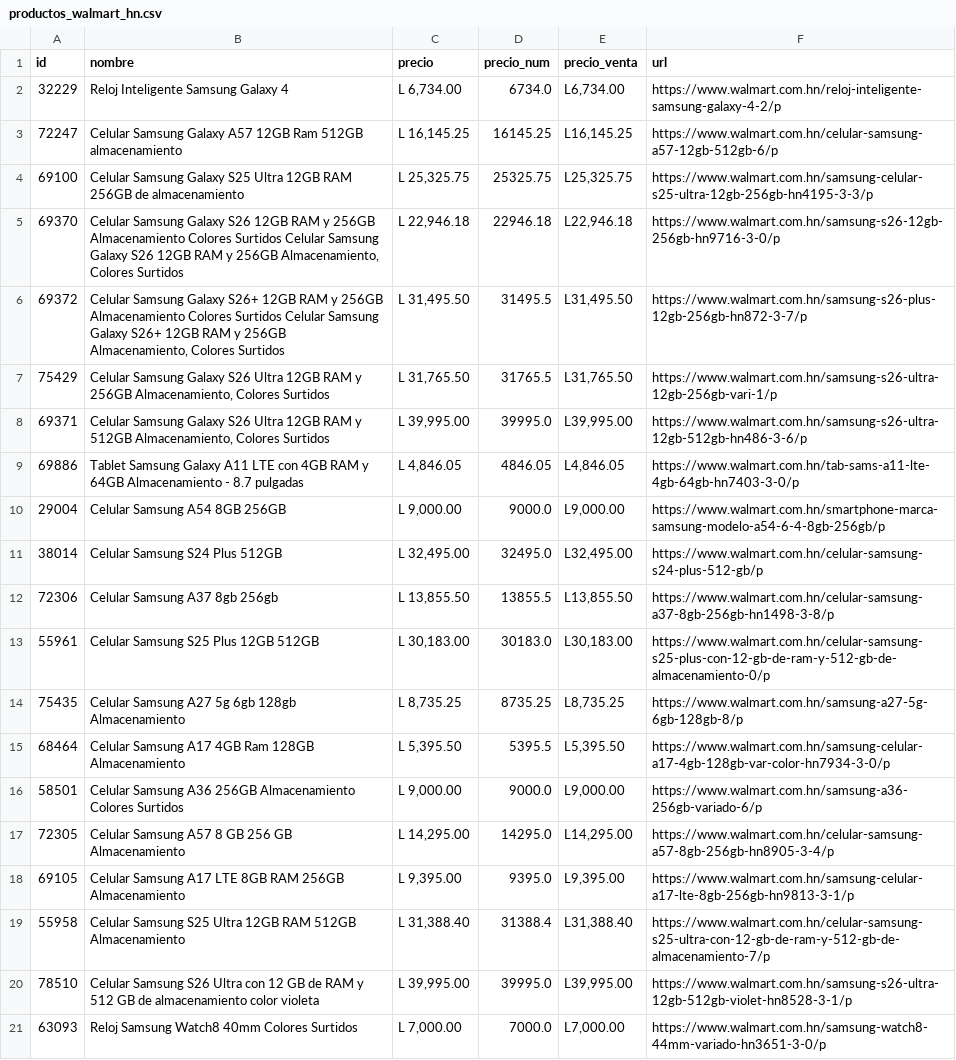
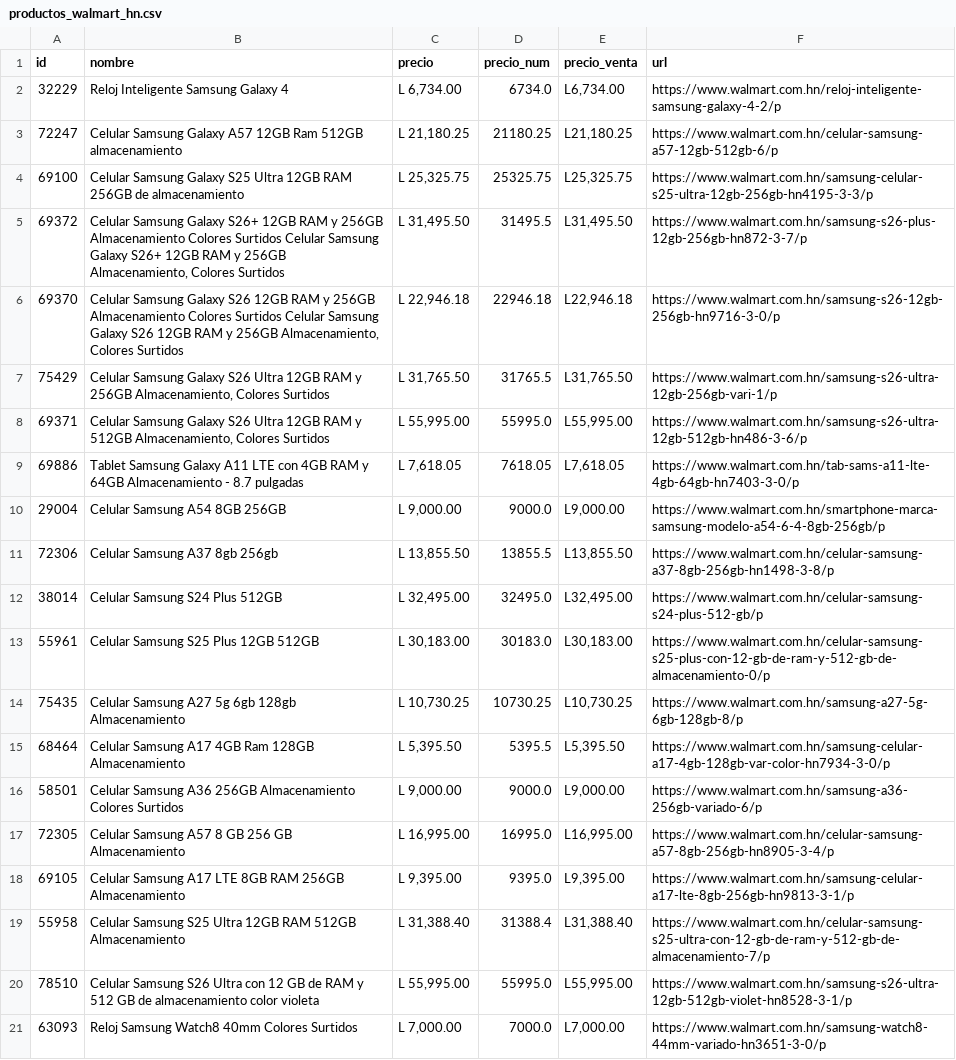
Before and after one commit to goldenboy1496/reporte-precios, a CSV file: data/productos_walmart_hn.csv, drawn as a sheet.

```diff
--- a/data/productos_walmart_hn.csv
+++ b/data/productos_walmart_hn.csv
@@ -2,20 +2,20 @@ id,nombre,precio,precio_num,precio_venta,url
 32229,Reloj Inteligente Samsung Galaxy 4,"L 6,734.00",6734.0,"L6,734.00",https://www.walmart.com.hn/reloj-inteligente-samsung-galaxy-4-2/p
-72247,Celular Samsung Galaxy A57 12GB Ram 512GB almacenamiento,"L 16,145.25",16145.25,"L16,145.25",https://www.walmart.com.hn/celular-samsung-a57-12gb-512gb-6/p
+72247,Celular Samsung Galaxy A57 12GB Ram 512GB almacenamiento,"L 21,180.25",21180.25,"L21,180.25",https://www.walmart.com.hn/celular-samsung-a57-12gb-512gb-6/p
 69100,Celular Samsung Galaxy S25 Ultra 12GB RAM 256GB de almacenamiento,"L 25,325.75",25325.75,"L25,325.75",https://www.walmart.com.hn/samsung-celular-s25-ultra-12gb-256gb-hn4195-3-3/p
+69372,"Celular Samsung Galaxy S26+ 12GB RAM y 256GB Almacenamiento Colores Surtidos Celular Samsung Galaxy S26+ 12GB RAM y 256GB Almacenamiento, Colores Surtidos","L 31,495.50",31495.5,"L31,495.50",https://www.walmart.com.hn/samsung-s26-plus-12gb-256gb-hn872-3-7/p
 69370,"Celular Samsung Galaxy S26 12GB RAM y 256GB Almacenamiento Colores Surtidos Celular Samsung Galaxy S26 12GB RAM y 256GB Almacenamiento, Colores Surtidos","L 22,946.18",22946.18,"L22,946.18",https://www.walmart.com.hn/samsung-s26-12gb-256gb-hn9716-3-0/p
-69372,"Celular Samsung Galaxy S26+ 12GB RAM y 256GB Almacenamiento Colores Surtidos Celular Samsung Galaxy S26+ 12GB RAM y 256GB Almacenamiento, Colores Surtidos","L 31,495.50",31495.5,"L31,495.50",https://www.walmart.com.hn/samsung-s26-plus-12gb-256gb-hn872-3-7/p
 75429,"Celular Samsung Galaxy S26 Ultra 12GB RAM y 256GB Almacenamiento, Colores Surtidos","L 31,765.50",31765.5,"L31,765.50",https://www.walmart.com.hn/samsung-s26-ultra-12gb-256gb-vari-1/p
-69371,"Celular Samsung Galaxy S26 Ultra 12GB RAM y 512GB Almacenamiento, Colores Surtidos","L 39,995.00",39995.0,"L39,995.00",https://www.walmart.com.hn/samsung-s26-ultra-12gb-512gb-hn486-3-6/p
-69886,Tablet Samsung Galaxy A11 LTE con 4GB RAM y 64GB Almacenamiento - 8.7 pulgadas,"L 4,846.05",4846.05,"L4,846.05",https://www.walmart.com.hn/tab-sams-a11-lte-4gb-64gb-hn7403-3-0/p
+69371,"Celular Samsung Galaxy S26 Ultra 12GB RAM y 512GB Almacenamiento, Colores Surtidos","L 55,995.00",55995.0,"L55,995.00",https://www.walmart.com.hn/samsung-s26-ultra-12gb-512gb-hn486-3-6/p
+69886,Tablet Samsung Galaxy A11 LTE con 4GB RAM y 64GB Almacenamiento - 8.7 pulgadas,"L 7,618.05",7618.05,"L7,618.05",https://www.walmart.com.hn/tab-sams-a11-lte-4gb-64gb-hn7403-3-0/p
 29004,Celular Samsung A54 8GB 256GB,"L 9,000.00",9000.0,"L9,000.00",https://www.walmart.com.hn/smartphone-marca-samsung-modelo-a54-6-4-8gb-256gb/p
+72306,Celular Samsung A37 8gb 256gb,"L 13,855.50",13855.5,"L13,855.50",https://www.walmart.com.hn/celular-samsung-a37-8gb-256gb-hn1498-3-8/p
 38014,Celular Samsung S24 Plus 512GB,"L 32,495.00",32495.0,"L32,495.00",https://www.walmart.com.hn/celular-samsung-s24-plus-512-gb/p
-72306,Celular Samsung A37 8gb 256gb,"L 13,855.50",13855.5,"L13,855.50",https://www.walmart.com.hn/celular-samsung-a37-8gb-256gb-hn1498-3-8/p
 55961,Celular Samsung S25 Plus 12GB 512GB,"L 30,183.00",30183.0,"L30,183.00",https://www.walmart.com.hn/celular-samsung-s25-plus-con-12-gb-de-ram-y-512-gb-de-almacenamiento-0/p
-75435,Celular Samsung A27 5g 6gb 128gb Almacenamiento,"L 8,735.25",8735.25,"L8,735.25",https://www.walmart.com.hn/samsung-a27-5g-6gb-128gb-8/p
+75435,Celular Samsung A27 5g 6gb 128gb Almacenamiento,"L 10,730.25",10730.25,"L10,730.25",https://www.walmart.com.hn/samsung-a27-5g-6gb-128gb-8/p
 68464,Celular Samsung A17 4GB Ram 128GB Almacenamiento,"L 5,395.50",5395.5,"L5,395.50",https://www.walmart.com.hn/samsung-celular-a17-4gb-128gb-var-color-hn7934-3-0/p
 58501,Celular Samsung A36 256GB Almacenamiento Colores Surtidos,"L 9,000.00",9000.0,"L9,000.00",https://www.walmart.com.hn/samsung-a36-256gb-variado-6/p
-72305,Celular Samsung A57 8 GB 256 GB Almacenamiento,"L 14,295.00",14295.0,"L14,295.00",https://www.walmart.com.hn/celular-samsung-a57-8gb-256gb-hn8905-3-4/p
+72305,Celular Samsung A57 8 GB 256 GB Almacenamiento,"L 16,995.00",16995.0,"L16,995.00",https://www.walmart.com.hn/celular-samsung-a57-8gb-256gb-hn8905-3-4/p
 69105,Celular Samsung A17 LTE 8GB RAM 256GB Almacenamiento,"L 9,395.00",9395.0,"L9,395.00",https://www.walmart.com.hn/samsung-celular-a17-lte-8gb-256gb-hn9813-3-1/p
 55958,Celular Samsung S25 Ultra 12GB RAM 512GB Almacenamiento,"L 31,388.40",31388.4,"L31,388.40",https://www.walmart.com.hn/celular-samsung-s25-ultra-con-12-gb-de-ram-y-512-gb-de-almacenamiento-7/p
-78510,Celular Samsung S26 Ultra con 12 GB de RAM y 512 GB de almacenamiento color violeta,"L 39,995.00",39995.0,"L39,995.00",https://www.walmart.com.hn/samsung-s26-ultra-12gb-512gb-violet-hn8528-3-1/p
+78510,Celular Samsung S26 Ultra con 12 GB de RAM y 512 GB de almacenamiento color violeta,"L 55,995.00",55995.0,"L55,995.00",https://www.walmart.com.hn/samsung-s26-ultra-12gb-512gb-violet-hn8528-3-1/p
 63093,Reloj Samsung Watch8 40mm Colores Surtidos,"L 7,000.00",7000.0,"L7,000.00",https://www.walmart.com.hn/samsung-watch8-44mm-variado-hn3651-3-0/p
```
Also changed, not shown: data/historico_cambios.csv, productos_walmart_hn.csv, 5 other files.
